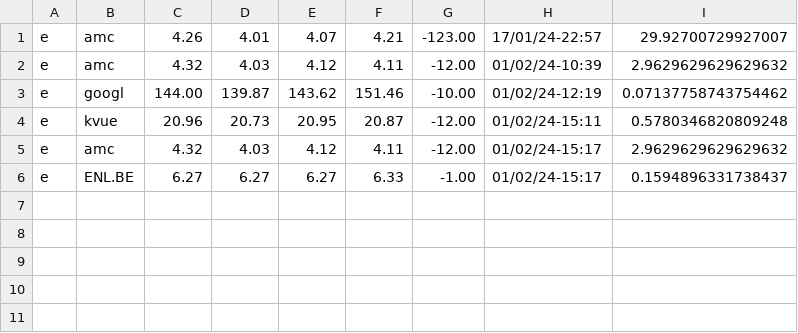
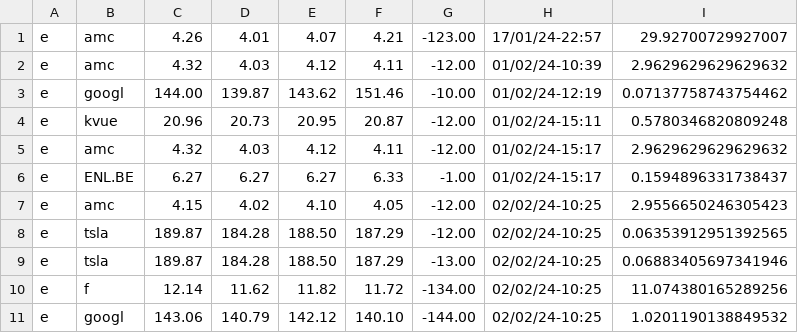
Before and after one commit to MrVannu/MagikMarket, a CSV file: src/main/resources/StocksDB.csv, drawn as a sheet.

```diff
--- a/src/main/resources/StocksDB.csv
+++ b/src/main/resources/StocksDB.csv
@@ -6 +6,6 @@
 "e","ENL.BE","6.27","6.27","6.27","6.33","-1.00","01/02/24-15:17","0.1594896331738437"
+"e","amc","4.15","4.02","4.10","4.05","-12.00","02/02/24-10:25","2.9556650246305423"
+"e","tsla","189.87","184.28","188.50","187.29","-12.00","02/02/24-10:25","0.06353912951392565"
+"e","tsla","189.87","184.28","188.50","187.29","-13.00","02/02/24-10:25","0.06883405697341946"
+"e","f","12.14","11.62","11.82","11.72","-134.00","02/02/24-10:25","11.074380165289256"
+"e","googl","143.06","140.79","142.12","140.10","-144.00","02/02/24-10:25","1.0201190138849532"
```
Also changed, not shown: src/main/resources/userDB.csv, 3 other files.
